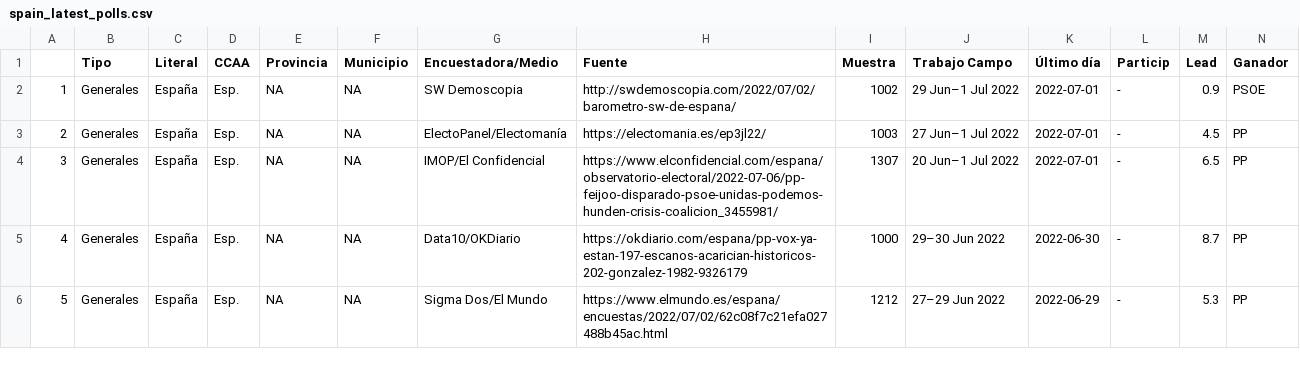
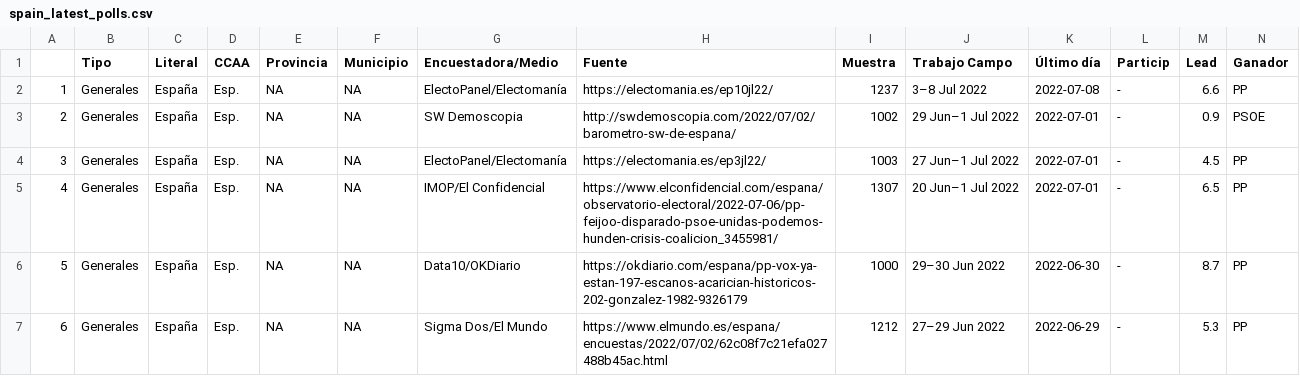
Before and after one commit to endikasatu/encuestas_esp, a CSV file: data/spain_latest_polls.csv, drawn as a sheet; only a part is shown; addresses are those after the commit; rows hold the shown columns only; the diff names each change by its address in the sheet, - before the commit and + after, or states it on an @@ line.

```diff
--- a/data/spain_latest_polls.csv
+++ b/data/spain_latest_polls.csv
+row 2: 1 | Generales | España | Esp. | NA | NA | ElectoPanel/Electomanía | https://electomania.es/ep10jl22/ | 1237 | 3–8 Jul 2022 | 2022-07-08 | - | 6.6 | PP
@@ column A renumbered from row 3 down @@
```
Also changed, not shown: data/eg_resume_5_latest_polls.csv, 3 other files.
